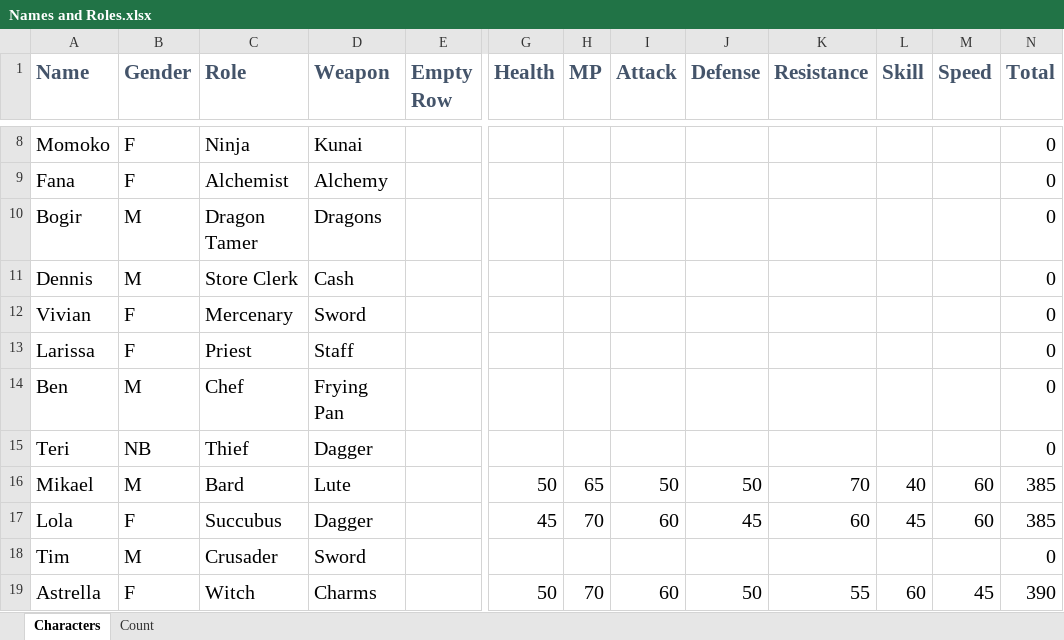
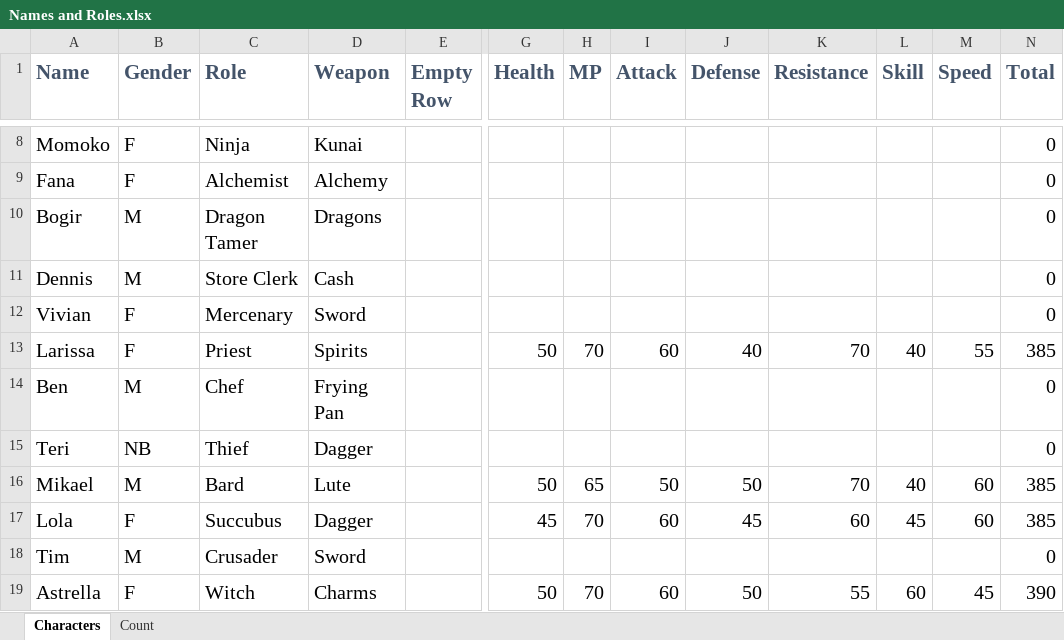
Before and after one commit to ShigureTTE/Parallel-Heroes, an Excel workbook: Misc/Names and Roles.xlsx, sheet Characters, drawn as a sheet; only a part is shown, gaps mark what is left out; values as stored, in another font and other column widths than the file's, no borders; charts and pictures not drawn; the diff names each change by its address in the sheet, - before the commit and + after, or states it on an @@ line.

```diff
--- a/Misc/Names and Roles.xlsx (sheet Characters)
+++ b/Misc/Names and Roles.xlsx (sheet Characters)
-D13 (Weapon): Staff
+D13 (Weapon): Spirits
-G13 (Health): (empty)
+G13 (Health): 50
-H13 (MP): (empty)
+H13 (MP): 70
-I13 (Attack): (empty)
+I13 (Attack): 60
-J13 (Defense): (empty)
+J13 (Defense): 40
-K13 (Resistance): (empty)
+K13 (Resistance): 70
-L13 (Skill): (empty)
+L13 (Skill): 40
-M13 (Speed): (empty)
+M13 (Speed): 55
-N13 (Total): 0
+N13 (Total): 385
```
Also changed, not shown: 15 other files.
